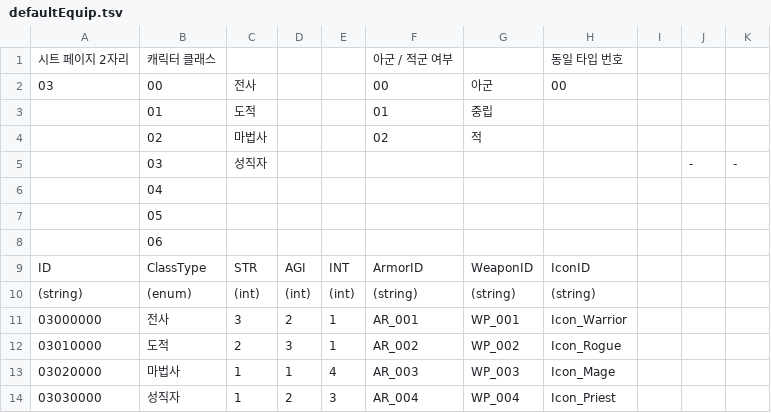
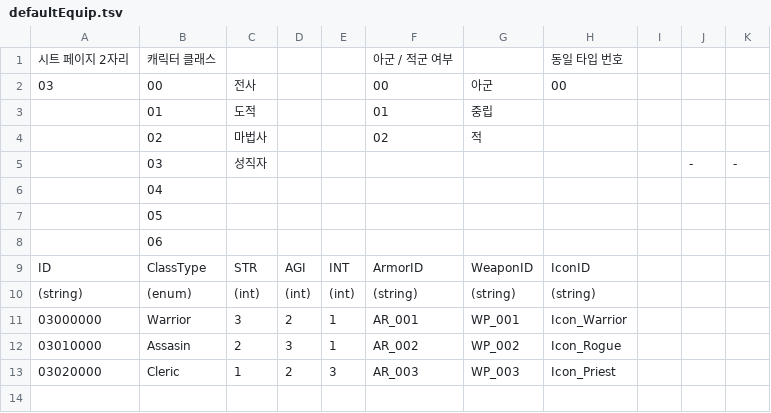
Before and after one commit to Dost-Released-Project/Bond, a TSV file: Assets/Data/TSV/defaultEquip.tsv, drawn as a sheet.

```diff
--- a/Assets/Data/TSV/defaultEquip.tsv
+++ b/Assets/Data/TSV/defaultEquip.tsv
@@ -10,5 +10,4 @@ ID	ClassType	STR	AGI	INT	ArmorID	WeaponID	IconID
 (string)	(enum)	(int)	(int)	(int)	(string)	(string)	(string)			
-03000000	전사	3	2	1	AR_001	WP_001	Icon_Warrior			
-03010000	도적	2	3	1	AR_002	WP_002	Icon_Rogue			
-03020000	마법사	1	1	4	AR_003	WP_003	Icon_Mage			
-03030000	성직자	1	2	3	AR_004	WP_004	Icon_Priest			
+03000000	Warrior	3	2	1	AR_001	WP_001	Icon_Warrior			
+03010000	Assasin	2	3	1	AR_002	WP_002	Icon_Rogue			
+03020000	Cleric	1	2	3	AR_003	WP_003	Icon_Priest			
```
Also changed, not shown: 36 other files.
